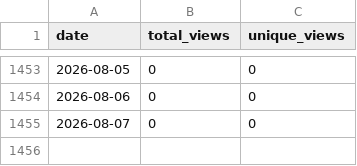
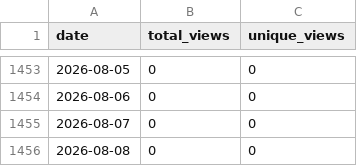
Before and after one commit to wumphlett/COMP-3700, a CSV file: .traffic/views.csv, drawn as a sheet; only a part is shown, gaps mark what is left out.

```diff
--- a/.traffic/views.csv
+++ b/.traffic/views.csv
@@ -1455 +1455,2 @@ date,total_views,unique_views
 2026-08-07,0,0
+2026-08-08,0,0
```
Also changed, not shown: .traffic/clones.csv, 3 other files.
